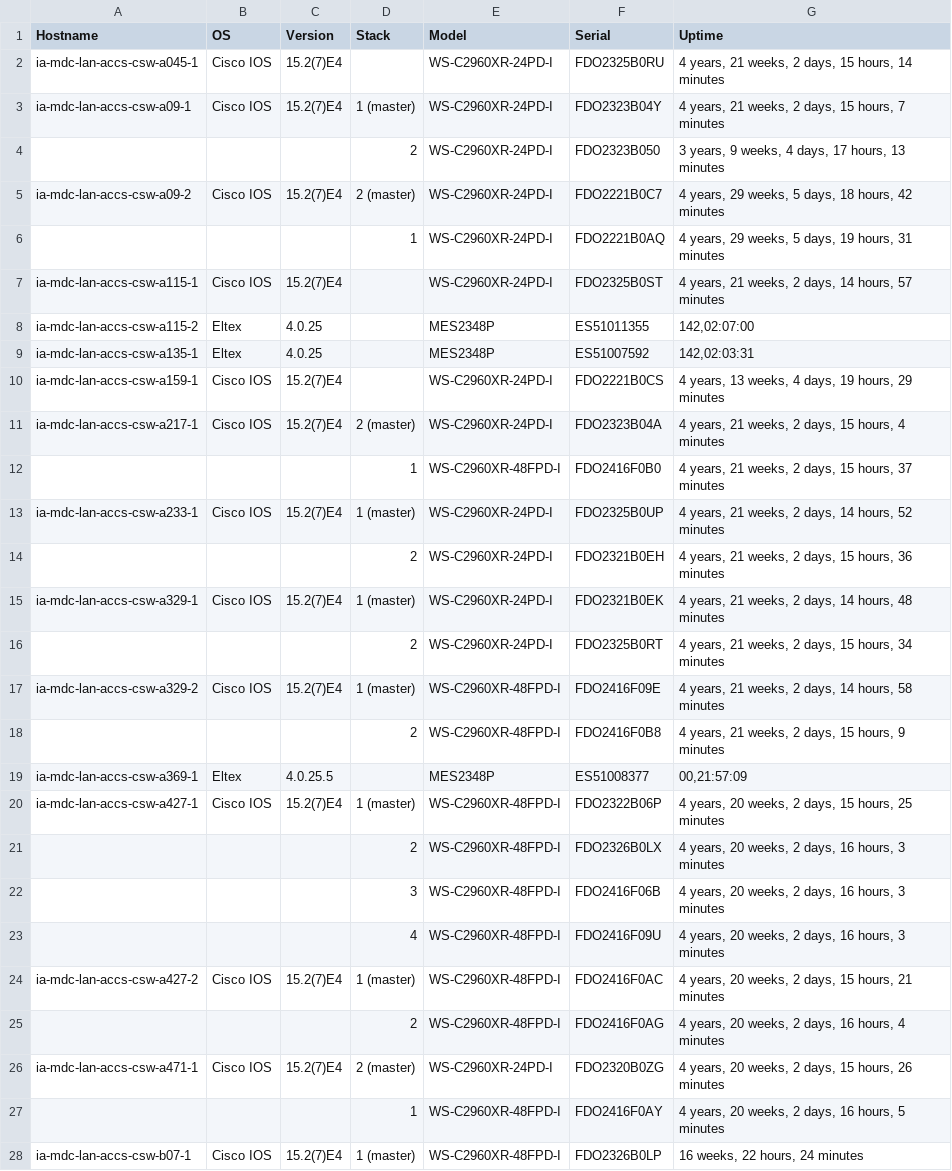
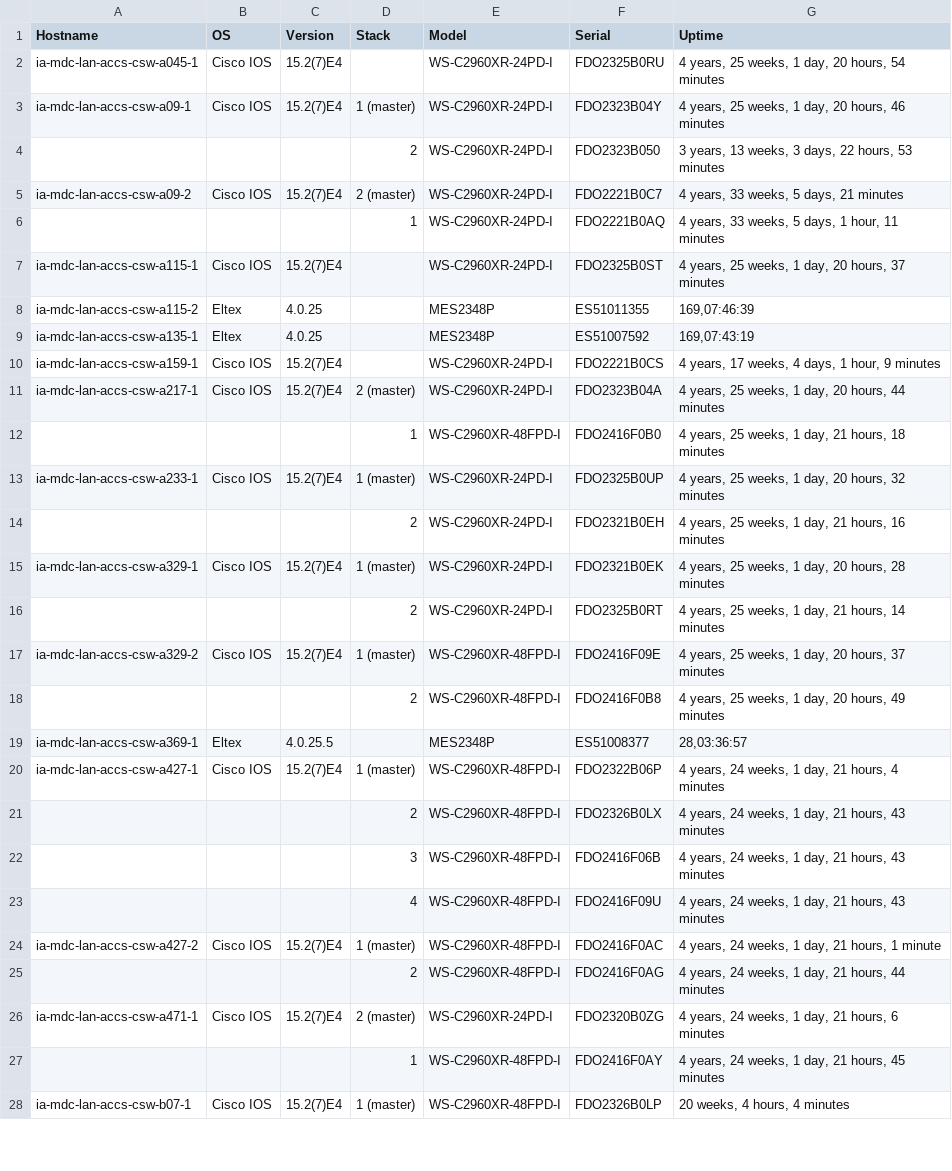
Before and after one commit to nemetsky/python, a CSV file: results.csv, drawn as a sheet; only a part is shown; the diff covers the shown part only.

```diff
--- a/results.csv
+++ b/results.csv
@@ -1,28 +1,28 @@
 Hostname,OS,Version,Stack,Model,Serial,Uptime
-ia-mdc-lan-accs-csw-a045-1,Cisco IOS,15.2(7)E4,,WS-C2960XR-24PD-I,FDO2325B0RU,"4 years, 21 weeks, 2 days, 15 hours, 14 minutes"
-ia-mdc-lan-accs-csw-a09-1,Cisco IOS,15.2(7)E4,1 (master),WS-C2960XR-24PD-I,FDO2323B04Y,"4 years, 21 weeks, 2 days, 15 hours, 7 minutes"
-,,,2,WS-C2960XR-24PD-I,FDO2323B050,"3 years, 9 weeks, 4 days, 17 hours, 13 minutes"
-ia-mdc-lan-accs-csw-a09-2,Cisco IOS,15.2(7)E4,2 (master),WS-C2960XR-24PD-I,FDO2221B0C7,"4 years, 29 weeks, 5 days, 18 hours, 42 minutes"
-,,,1,WS-C2960XR-24PD-I,FDO2221B0AQ,"4 years, 29 weeks, 5 days, 19 hours, 31 minutes"
-ia-mdc-lan-accs-csw-a115-1,Cisco IOS,15.2(7)E4,,WS-C2960XR-24PD-I,FDO2325B0ST,"4 years, 21 weeks, 2 days, 14 hours, 57 minutes"
-ia-mdc-lan-accs-csw-a115-2,Eltex,4.0.25,,MES2348P,ES51011355,"142,02:07:00"
-ia-mdc-lan-accs-csw-a135-1,Eltex,4.0.25,,MES2348P,ES51007592,"142,02:03:31"
-ia-mdc-lan-accs-csw-a159-1,Cisco IOS,15.2(7)E4,,WS-C2960XR-24PD-I,FDO2221B0CS,"4 years, 13 weeks, 4 days, 19 hours, 29 minutes"
-ia-mdc-lan-accs-csw-a217-1,Cisco IOS,15.2(7)E4,2 (master),WS-C2960XR-24PD-I,FDO2323B04A,"4 years, 21 weeks, 2 days, 15 hours, 4 minutes"
-,,,1,WS-C2960XR-48FPD-I,FDO2416F0B0,"4 years, 21 weeks, 2 days, 15 hours, 37 minutes"
-ia-mdc-lan-accs-csw-a233-1,Cisco IOS,15.2(7)E4,1 (master),WS-C2960XR-24PD-I,FDO2325B0UP,"4 years, 21 weeks, 2 days, 14 hours, 52 minutes"
-,,,2,WS-C2960XR-24PD-I,FDO2321B0EH,"4 years, 21 weeks, 2 days, 15 hours, 36 minutes"
-ia-mdc-lan-accs-csw-a329-1,Cisco IOS,15.2(7)E4,1 (master),WS-C2960XR-24PD-I,FDO2321B0EK,"4 years, 21 weeks, 2 days, 14 hours, 48 minutes"
-,,,2,WS-C2960XR-24PD-I,FDO2325B0RT,"4 years, 21 weeks, 2 days, 15 hours, 34 minutes"
-ia-mdc-lan-accs-csw-a329-2,Cisco IOS,15.2(7)E4,1 (master),WS-C2960XR-48FPD-I,FDO2416F09E,"4 years, 21 weeks, 2 days, 14 hours, 58 minutes"
-,,,2,WS-C2960XR-48FPD-I,FDO2416F0B8,"4 years, 21 weeks, 2 days, 15 hours, 9 minutes"
-ia-mdc-lan-accs-csw-a369-1,Eltex,4.0.25.5,,MES2348P,ES51008377,"00,21:57:09"
-ia-mdc-lan-accs-csw-a427-1,Cisco IOS,15.2(7)E4,1 (master),WS-C2960XR-48FPD-I,FDO2322B06P,"4 years, 20 weeks, 2 days, 15 hours, 25 minutes"
-,,,2,WS-C2960XR-48FPD-I,FDO2326B0LX,"4 years, 20 weeks, 2 days, 16 hours, 3 minutes"
-,,,3,WS-C2960XR-48FPD-I,FDO2416F06B,"4 years, 20 weeks, 2 days, 16 hours, 3 minutes"
-,,,4,WS-C2960XR-48FPD-I,FDO2416F09U,"4 years, 20 weeks, 2 days, 16 hours, 3 minutes"
-ia-mdc-lan-accs-csw-a427-2,Cisco IOS,15.2(7)E4,1 (master),WS-C2960XR-48FPD-I,FDO2416F0AC,"4 years, 20 weeks, 2 days, 15 hours, 21 minutes"
-,,,2,WS-C2960XR-48FPD-I,FDO2416F0AG,"4 years, 20 weeks, 2 days, 16 hours, 4 minutes"
-ia-mdc-lan-accs-csw-a471-1,Cisco IOS,15.2(7)E4,2 (master),WS-C2960XR-24PD-I,FDO2320B0ZG,"4 years, 20 weeks, 2 days, 15 hours, 26 minutes"
-,,,1,WS-C2960XR-48FPD-I,FDO2416F0AY,"4 years, 20 weeks, 2 days, 16 hours, 5 minutes"
-ia-mdc-lan-accs-csw-b07-1,Cisco IOS,15.2(7)E4,1 (master),WS-C2960XR-48FPD-I,FDO2326B0LP,"16 weeks, 22 hours, 24 minutes"
+ia-mdc-lan-accs-csw-a045-1,Cisco IOS,15.2(7)E4,,WS-C2960XR-24PD-I,FDO2325B0RU,"4 years, 25 weeks, 1 day, 20 hours, 54 minutes"
+ia-mdc-lan-accs-csw-a09-1,Cisco IOS,15.2(7)E4,1 (master),WS-C2960XR-24PD-I,FDO2323B04Y,"4 years, 25 weeks, 1 day, 20 hours, 46 minutes"
+,,,2,WS-C2960XR-24PD-I,FDO2323B050,"3 years, 13 weeks, 3 days, 22 hours, 53 minutes"
+ia-mdc-lan-accs-csw-a09-2,Cisco IOS,15.2(7)E4,2 (master),WS-C2960XR-24PD-I,FDO2221B0C7,"4 years, 33 weeks, 5 days, 21 minutes"
+,,,1,WS-C2960XR-24PD-I,FDO2221B0AQ,"4 years, 33 weeks, 5 days, 1 hour, 11 minutes"
+ia-mdc-lan-accs-csw-a115-1,Cisco IOS,15.2(7)E4,,WS-C2960XR-24PD-I,FDO2325B0ST,"4 years, 25 weeks, 1 day, 20 hours, 37 minutes"
+ia-mdc-lan-accs-csw-a115-2,Eltex,4.0.25,,MES2348P,ES51011355,"169,07:46:39"
+ia-mdc-lan-accs-csw-a135-1,Eltex,4.0.25,,MES2348P,ES51007592,"169,07:43:19"
+ia-mdc-lan-accs-csw-a159-1,Cisco IOS,15.2(7)E4,,WS-C2960XR-24PD-I,FDO2221B0CS,"4 years, 17 weeks, 4 days, 1 hour, 9 minutes"
+ia-mdc-lan-accs-csw-a217-1,Cisco IOS,15.2(7)E4,2 (master),WS-C2960XR-24PD-I,FDO2323B04A,"4 years, 25 weeks, 1 day, 20 hours, 44 minutes"
+,,,1,WS-C2960XR-48FPD-I,FDO2416F0B0,"4 years, 25 weeks, 1 day, 21 hours, 18 minutes"
+ia-mdc-lan-accs-csw-a233-1,Cisco IOS,15.2(7)E4,1 (master),WS-C2960XR-24PD-I,FDO2325B0UP,"4 years, 25 weeks, 1 day, 20 hours, 32 minutes"
+,,,2,WS-C2960XR-24PD-I,FDO2321B0EH,"4 years, 25 weeks, 1 day, 21 hours, 16 minutes"
+ia-mdc-lan-accs-csw-a329-1,Cisco IOS,15.2(7)E4,1 (master),WS-C2960XR-24PD-I,FDO2321B0EK,"4 years, 25 weeks, 1 day, 20 hours, 28 minutes"
+,,,2,WS-C2960XR-24PD-I,FDO2325B0RT,"4 years, 25 weeks, 1 day, 21 hours, 14 minutes"
+ia-mdc-lan-accs-csw-a329-2,Cisco IOS,15.2(7)E4,1 (master),WS-C2960XR-48FPD-I,FDO2416F09E,"4 years, 25 weeks, 1 day, 20 hours, 37 minutes"
+,,,2,WS-C2960XR-48FPD-I,FDO2416F0B8,"4 years, 25 weeks, 1 day, 20 hours, 49 minutes"
+ia-mdc-lan-accs-csw-a369-1,Eltex,4.0.25.5,,MES2348P,ES51008377,"28,03:36:57"
+ia-mdc-lan-accs-csw-a427-1,Cisco IOS,15.2(7)E4,1 (master),WS-C2960XR-48FPD-I,FDO2322B06P,"4 years, 24 weeks, 1 day, 21 hours, 4 minutes"
+,,,2,WS-C2960XR-48FPD-I,FDO2326B0LX,"4 years, 24 weeks, 1 day, 21 hours, 43 minutes"
+,,,3,WS-C2960XR-48FPD-I,FDO2416F06B,"4 years, 24 weeks, 1 day, 21 hours, 43 minutes"
+,,,4,WS-C2960XR-48FPD-I,FDO2416F09U,"4 years, 24 weeks, 1 day, 21 hours, 43 minutes"
+ia-mdc-lan-accs-csw-a427-2,Cisco IOS,15.2(7)E4,1 (master),WS-C2960XR-48FPD-I,FDO2416F0AC,"4 years, 24 weeks, 1 day, 21 hours, 1 minute"
+,,,2,WS-C2960XR-48FPD-I,FDO2416F0AG,"4 years, 24 weeks, 1 day, 21 hours, 44 minutes"
+ia-mdc-lan-accs-csw-a471-1,Cisco IOS,15.2(7)E4,2 (master),WS-C2960XR-24PD-I,FDO2320B0ZG,"4 years, 24 weeks, 1 day, 21 hours, 6 minutes"
+,,,1,WS-C2960XR-48FPD-I,FDO2416F0AY,"4 years, 24 weeks, 1 day, 21 hours, 45 minutes"
+ia-mdc-lan-accs-csw-b07-1,Cisco IOS,15.2(7)E4,1 (master),WS-C2960XR-48FPD-I,FDO2326B0LP,"20 weeks, 4 hours, 4 minutes"
```
Also changed, not shown: 85 edited cells elsewhere in this file, 34 other files.
